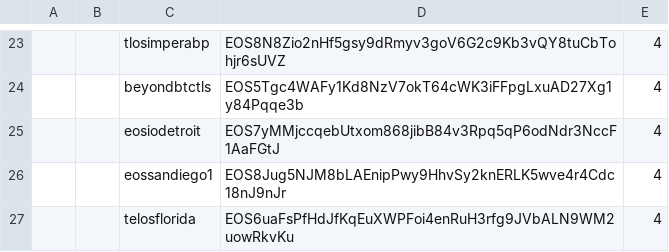
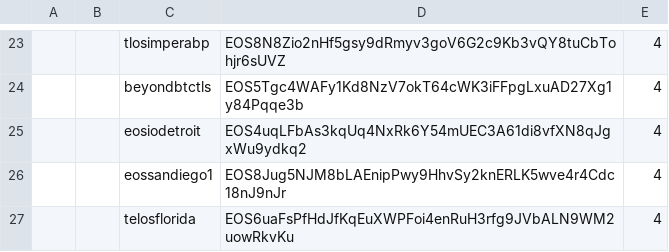
Before and after one commit to telosnetwork/snapshots, a CSV file: initial_block_producers.csv, drawn as a sheet; only a part is shown, gaps mark what is left out; the diff names each change by its address in the sheet, - before the commit and + after, or states it on an @@ line.

Commit message:
Rotate EOS Detroit BP key to fresh key

```diff
--- a/initial_block_producers.csv
+++ b/initial_block_producers.csv
-D25: EOS7yMMjccqebUtxom868jibB84v3Rpq5qP6odNdr3NccF1AaFGtJ
+D25: EOS4uqLFbAs3kqUq4NxRk6Y54mUEC3A61di8vfXN8qJgxWu9ydkq2
```
